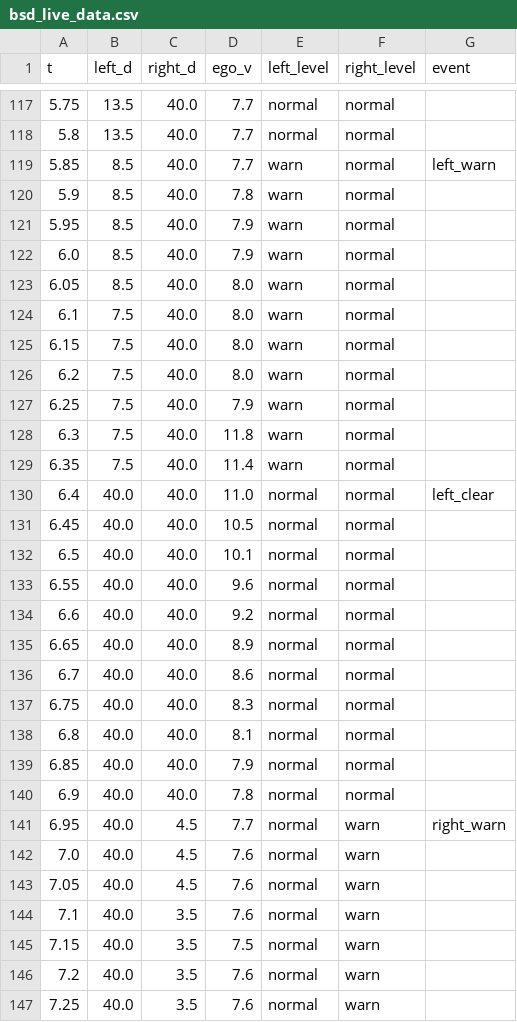
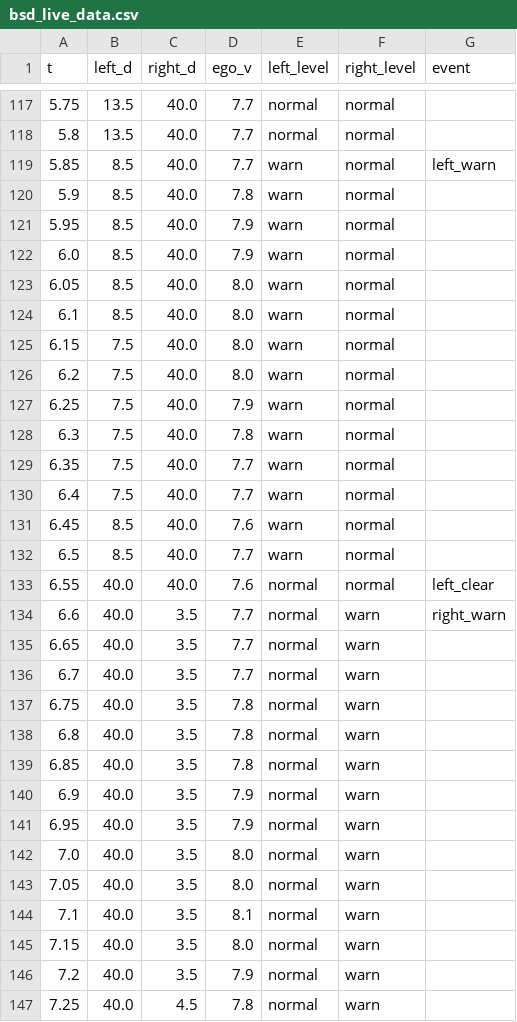
Before and after one commit to 82540295/ros2, a CSV file: docs/img/ground/carla_bsd_blind_spot/bsd_live_data.csv, drawn as a sheet; only a part is shown, gaps mark what is left out; the diff covers the shown part only.

Commit message:
docs(ground): BSD 更新端到端实测数据与效果图
- 重跑 live 演示：事件链扩展为四事件全齐
  （left_warn→left_clear→right_warn→right_clear），更新 docs 时间线与指标表
- 新截图/曲线/CSV 入库（PNG 均 <3MB）

Co-Authored-By: AtomCode (glm5.3-flash) <noreply@atomgit.com>

```diff
--- a/docs/img/ground/carla_bsd_blind_spot/bsd_live_data.csv
+++ b/docs/img/ground/carla_bsd_blind_spot/bsd_live_data.csv
@@ -123,3 +123,3 @@ t,left_d,right_d,ego_v,left_level,right_level,event
 6.05,8.5,40.0,8.0,warn,normal,
-6.1,7.5,40.0,8.0,warn,normal,
+6.1,8.5,40.0,8.0,warn,normal,
 6.15,7.5,40.0,8.0,warn,normal,
@@ -127,21 +127,21 @@ t,left_d,right_d,ego_v,left_level,right_level,event
 6.25,7.5,40.0,7.9,warn,normal,
-6.3,7.5,40.0,11.8,warn,normal,
-6.35,7.5,40.0,11.4,warn,normal,
-6.4,40.0,40.0,11.0,normal,normal,left_clear
-6.45,40.0,40.0,10.5,normal,normal,
-6.5,40.0,40.0,10.1,normal,normal,
-6.55,40.0,40.0,9.6,normal,normal,
-6.6,40.0,40.0,9.2,normal,normal,
-6.65,40.0,40.0,8.9,normal,normal,
-6.7,40.0,40.0,8.6,normal,normal,
-6.75,40.0,40.0,8.3,normal,normal,
-6.8,40.0,40.0,8.1,normal,normal,
-6.85,40.0,40.0,7.9,normal,normal,
-6.9,40.0,40.0,7.8,normal,normal,
-6.95,40.0,4.5,7.7,normal,warn,right_warn
-7.0,40.0,4.5,7.6,normal,warn,
-7.05,40.0,4.5,7.6,normal,warn,
-7.1,40.0,3.5,7.6,normal,warn,
-7.15,40.0,3.5,7.5,normal,warn,
-7.2,40.0,3.5,7.6,normal,warn,
-7.25,40.0,3.5,7.6,normal,warn,
+6.3,7.5,40.0,7.8,warn,normal,
+6.35,7.5,40.0,7.7,warn,normal,
+6.4,7.5,40.0,7.7,warn,normal,
+6.45,8.5,40.0,7.6,warn,normal,
+6.5,8.5,40.0,7.7,warn,normal,
+6.55,40.0,40.0,7.6,normal,normal,left_clear
+6.6,40.0,3.5,7.7,normal,warn,right_warn
+6.65,40.0,3.5,7.7,normal,warn,
+6.7,40.0,3.5,7.7,normal,warn,
+6.75,40.0,3.5,7.8,normal,warn,
+6.8,40.0,3.5,7.8,normal,warn,
+6.85,40.0,3.5,7.8,normal,warn,
+6.9,40.0,3.5,7.9,normal,warn,
+6.95,40.0,3.5,7.9,normal,warn,
+7.0,40.0,3.5,8.0,normal,warn,
+7.05,40.0,3.5,8.0,normal,warn,
+7.1,40.0,3.5,8.1,normal,warn,
+7.15,40.0,3.5,8.0,normal,warn,
+7.2,40.0,3.5,7.9,normal,warn,
+7.25,40.0,4.5,7.8,normal,warn,
```
Also changed, not shown: 49 edited cells elsewhere in this file, 4 other files.
